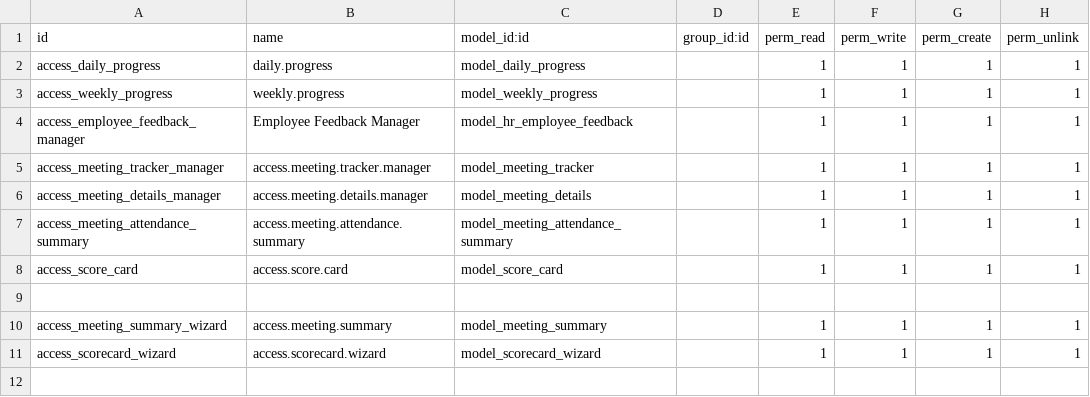
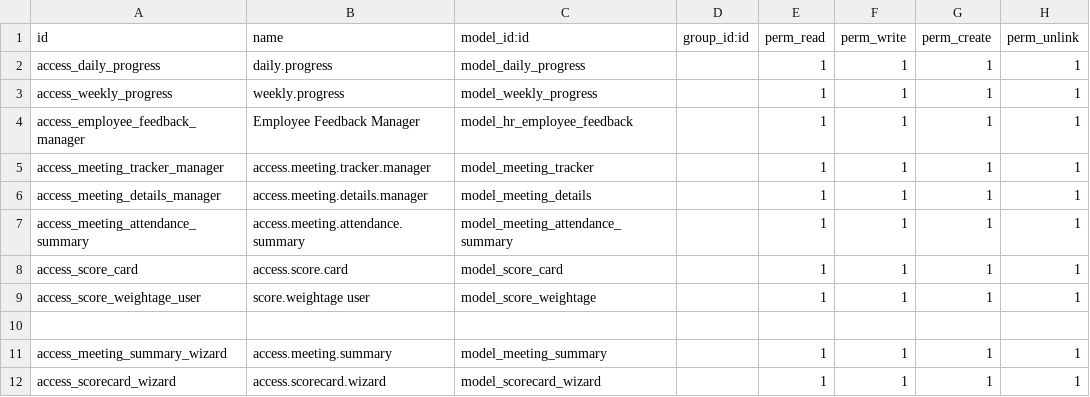
Before and after one commit to faizanshahid100/custom_code, a CSV file: prime_sol_custom/security/ir.model.access.csv, drawn as a sheet.

Commit message:
[FIX] score card

```diff
--- a/prime_sol_custom/security/ir.model.access.csv
+++ b/prime_sol_custom/security/ir.model.access.csv
@@ -8,2 +8,3 @@ access_meeting_attendance_summary,access.meeting.attendance.summary,model_meetin
 access_score_card,access.score.card,model_score_card,,1,1,1,1
+access_score_weightage_user,score.weightage user,model_score_weightage,,1,1,1,1
 
```
Also changed, not shown: 8 other files.
